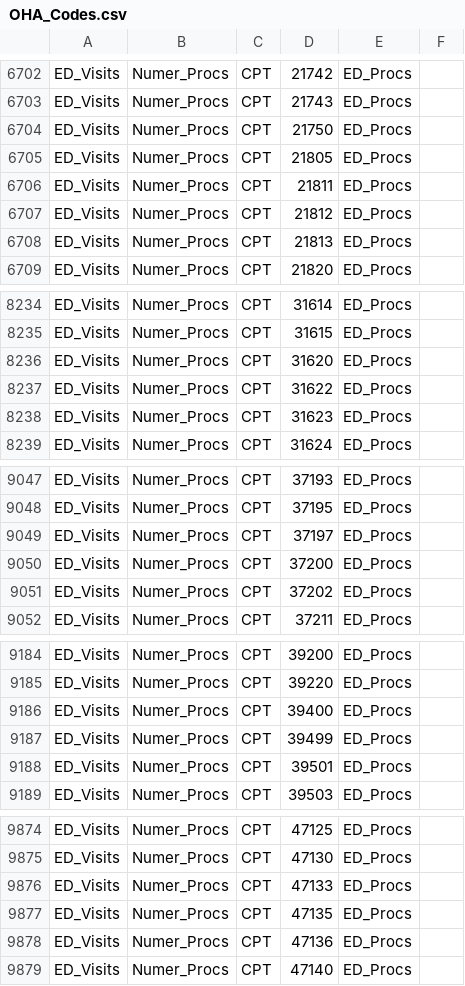
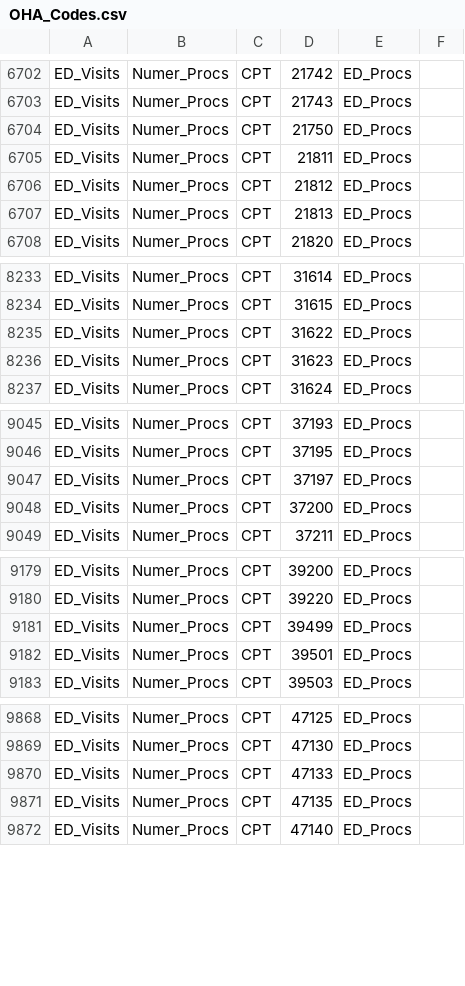
Before and after one commit to Milliman-PRM/oha-incentive-measures, a CSV file: references/_data/OHA_Codes.csv, drawn as a sheet; only a part is shown, gaps mark what is left out; the diff covers the shown part only.

Commit message:
Remove 22 ED Proc CPT codes from ED_Visits

```diff
--- a/references/_data/OHA_Codes.csv
+++ b/references/_data/OHA_Codes.csv
@@ -6704,3 +6704,2 @@ ED_Visits,Numer_Procs,CPT,21743,ED_Procs,
 ED_Visits,Numer_Procs,CPT,21750,ED_Procs,
-ED_Visits,Numer_Procs,CPT,21805,ED_Procs,
 ED_Visits,Numer_Procs,CPT,21811,ED_Procs,
@@ -8235,3 +8234,2 @@ ED_Visits,Numer_Procs,CPT,31614,ED_Procs,
 ED_Visits,Numer_Procs,CPT,31615,ED_Procs,
-ED_Visits,Numer_Procs,CPT,31620,ED_Procs,
 ED_Visits,Numer_Procs,CPT,31622,ED_Procs,
@@ -9050,3 +9048,2 @@ ED_Visits,Numer_Procs,CPT,37197,ED_Procs,
 ED_Visits,Numer_Procs,CPT,37200,ED_Procs,
-ED_Visits,Numer_Procs,CPT,37202,ED_Procs,
 ED_Visits,Numer_Procs,CPT,37211,ED_Procs,
@@ -9185,3 +9180,2 @@ ED_Visits,Numer_Procs,CPT,39200,ED_Procs,
 ED_Visits,Numer_Procs,CPT,39220,ED_Procs,
-ED_Visits,Numer_Procs,CPT,39400,ED_Procs,
 ED_Visits,Numer_Procs,CPT,39499,ED_Procs,
@@ -9877,3 +9871,2 @@ ED_Visits,Numer_Procs,CPT,47133,ED_Procs,
 ED_Visits,Numer_Procs,CPT,47135,ED_Procs,
-ED_Visits,Numer_Procs,CPT,47136,ED_Procs,
 ED_Visits,Numer_Procs,CPT,47140,ED_Procs,
```
Also changed, not shown: 17 removed rows elsewhere in this file.
